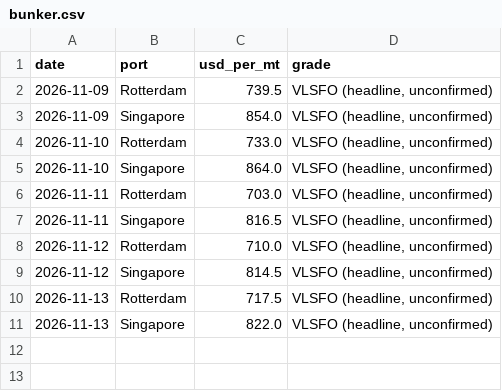
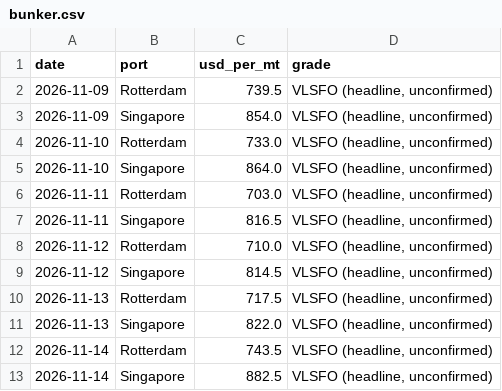
Before and after one commit to narrowsproject-boop/Narrows, a CSV file: data/clean/bunker.csv, drawn as a sheet; the diff names each change by its address in the sheet, - before the commit and + after, or states it on an @@ line.

```diff
--- a/data/clean/bunker.csv
+++ b/data/clean/bunker.csv
+row 12: 2026-11-14 | Rotterdam | 743.5 | VLSFO (headline, unconfirmed)
+row 13: 2026-11-14 | Singapore | 882.5 | VLSFO (headline, unconfirmed)
```
Also changed, not shown: data/clean/ec_contracts.csv, data/clean/ec_front.csv, 8 other files.
